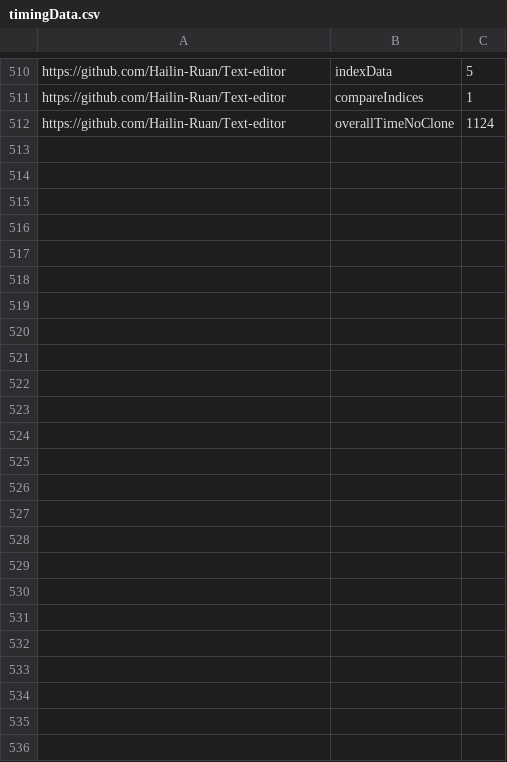
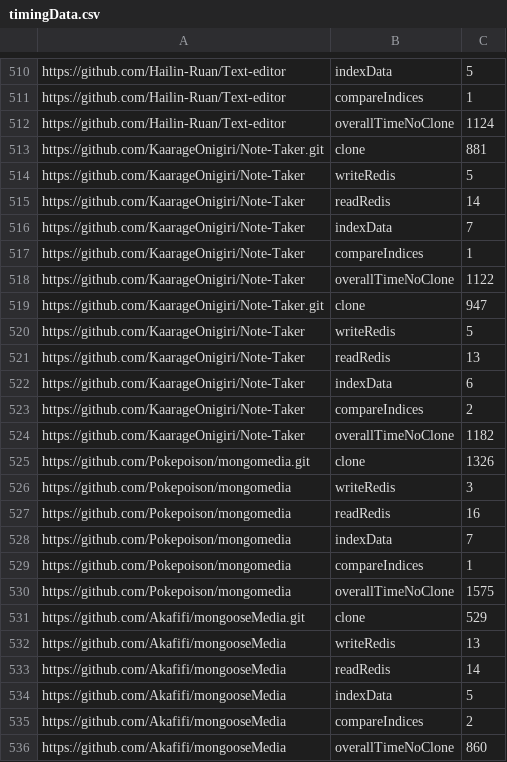
Before and after one commit to MorganLee909/black-plag, a CSV file: timingData.csv, drawn as a sheet; only a part is shown, gaps mark what is left out; the diff names each change by its address in the sheet, - before the commit and + after, or states it on an @@ line.

```diff
--- a/timingData.csv
+++ b/timingData.csv
+row 513: https://github.com/KaarageOnigiri/Note-Taker.git | clone | 881
+row 514: https://github.com/KaarageOnigiri/Note-Taker | writeRedis | 5
+row 515: https://github.com/KaarageOnigiri/Note-Taker | readRedis | 14
+row 516: https://github.com/KaarageOnigiri/Note-Taker | indexData | 7
+row 517: https://github.com/KaarageOnigiri/Note-Taker | compareIndices | 1
+row 518: https://github.com/KaarageOnigiri/Note-Taker | overallTimeNoClone | 1122
+row 519: https://github.com/KaarageOnigiri/Note-Taker.git | clone | 947
+row 520: https://github.com/KaarageOnigiri/Note-Taker | writeRedis | 5
+row 521: https://github.com/KaarageOnigiri/Note-Taker | readRedis | 13
+row 522: https://github.com/KaarageOnigiri/Note-Taker | indexData | 6
+row 523: https://github.com/KaarageOnigiri/Note-Taker | compareIndices | 2
+row 524: https://github.com/KaarageOnigiri/Note-Taker | overallTimeNoClone | 1182
+row 525: https://github.com/Pokepoison/mongomedia.git | clone | 1326
+row 526: https://github.com/Pokepoison/mongomedia | writeRedis | 3
+row 527: https://github.com/Pokepoison/mongomedia | readRedis | 16
+row 528: https://github.com/Pokepoison/mongomedia | indexData | 7
+row 529: https://github.com/Pokepoison/mongomedia | compareIndices | 1
+row 530: https://github.com/Pokepoison/mongomedia | overallTimeNoClone | 1575
+row 531: https://github.com/Akafifi/mongooseMedia.git | clone | 529
+row 532: https://github.com/Akafifi/mongooseMedia | writeRedis | 13
+row 533: https://github.com/Akafifi/mongooseMedia | readRedis | 14
+row 534: https://github.com/Akafifi/mongooseMedia | indexData | 5
+row 535: https://github.com/Akafifi/mongooseMedia | compareIndices | 2
+row 536: https://github.com/Akafifi/mongooseMedia | overallTimeNoClone | 860
```
Also changed, not shown: 1 other file.
